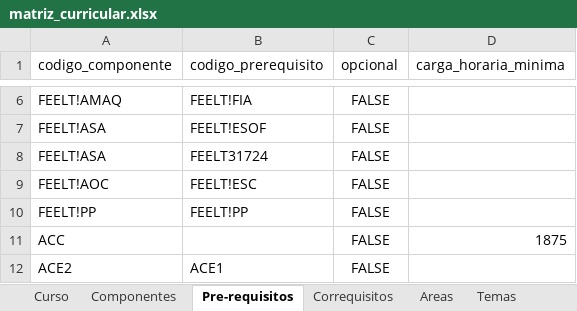
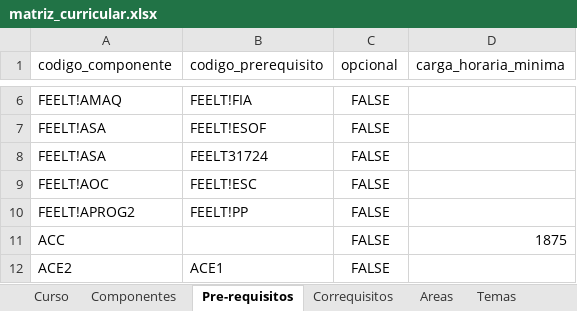
Before and after one commit to LASEC-UFU/ppc_generator, an Excel workbook: dados/perfis/engenharia_computacao_2026_1/matriz_curricular.xlsx, sheet Pre-requisitos, drawn as a sheet; only a part is shown, gaps mark what is left out; values as stored, in another font and other column widths than the file's, no borders; the diff names each change by its address in the sheet, - before the commit and + after, or states it on an @@ line.

```diff
--- a/dados/perfis/engenharia_computacao_2026_1/matriz_curricular.xlsx (sheet Pre-requisitos)
+++ b/dados/perfis/engenharia_computacao_2026_1/matriz_curricular.xlsx (sheet Pre-requisitos)
-A10 (codigo_componente): FEELT!PP
+A10 (codigo_componente): FEELT!APROG2
```
Also changed, not shown: sheet Componentes, sheet Areas, sheet Conteudos, 25 other files.
